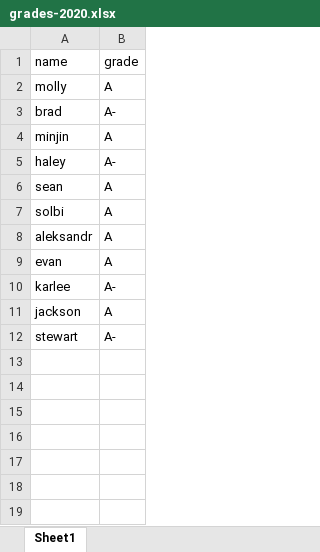
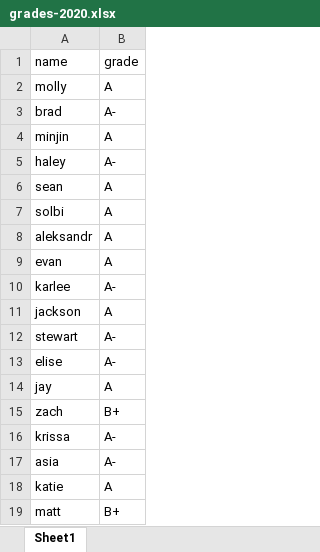
Before and after one commit to joeornstein/intro-political-methodology, an Excel workbook: grades/grades-2020.xlsx, sheet Sheet1, drawn as a sheet; values as stored, in another font and other column widths than the file's, no borders; the diff names each change by its address in the sheet, - before the commit and + after, or states it on an @@ line.

Commit message:
finalize grades

```diff
--- a/grades/grades-2020.xlsx (sheet Sheet1)
+++ b/grades/grades-2020.xlsx (sheet Sheet1)
+row 13: elise | A-
+row 14: jay | A
+row 15: zach | B+
+row 16: krissa | A-
+row 17: asia | A-
+row 18: katie | A
+row 19: matt | B+
```
Also changed, not shown: 3 other files.
